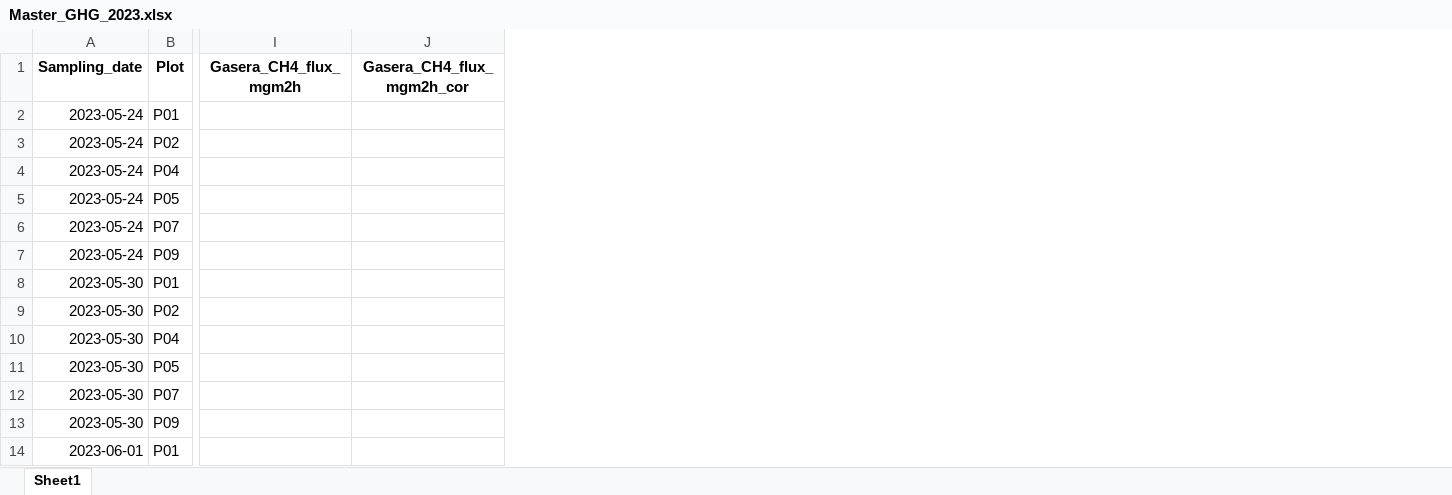
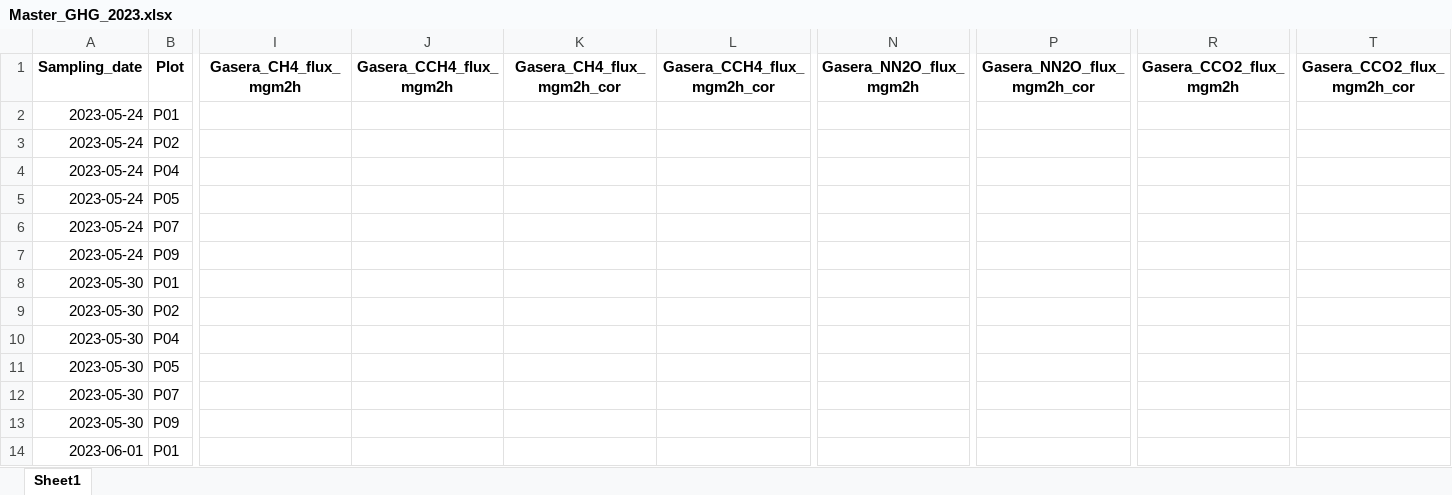
Before and after one commit to echeverriaseba/Thesis_Gasera, an Excel workbook: outputs/CERESTRES_results/Master_GHG_2023.xlsx, sheet Sheet1, drawn as a sheet; only a part is shown, gaps mark what is left out; values as stored, in another font and other column widths than the file's, no borders; the diff names each change by its address in the sheet, - before the commit and + after, or states it on an @@ line.

Commit message:
CCH4, NN2O and CCO2 Gasera transformations in Master_GHG_2023

```diff
--- a/outputs/CERESTRES_results/Master_GHG_2023.xlsx (sheet Sheet1)
+++ b/outputs/CERESTRES_results/Master_GHG_2023.xlsx (sheet Sheet1)
+column J (Gasera_CCH4_flux_mgm2h), empty
+column L (Gasera_CCH4_flux_mgm2h_cor), empty
+column N (Gasera_NN2O_flux_mgm2h), empty
+column P (Gasera_NN2O_flux_mgm2h_cor), empty
+column R (Gasera_CCO2_flux_mgm2h), empty
+column T (Gasera_CCO2_flux_mgm2h_cor), empty
```
Also changed, not shown: 3 other files.
